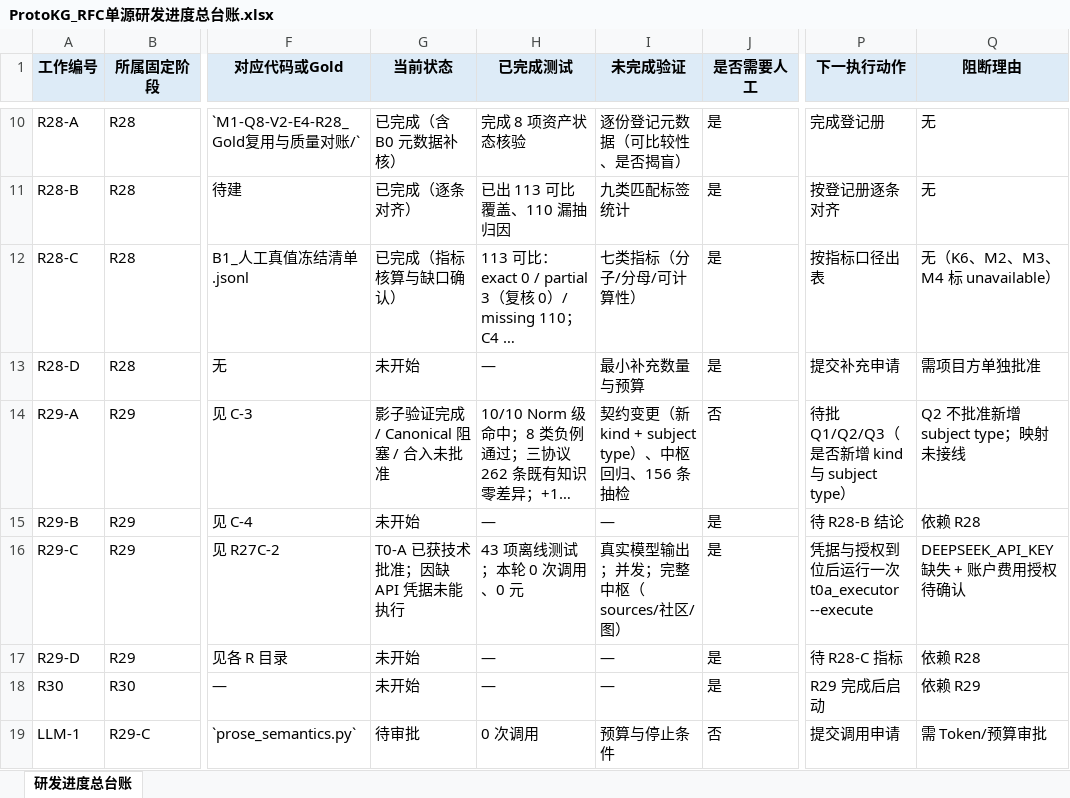
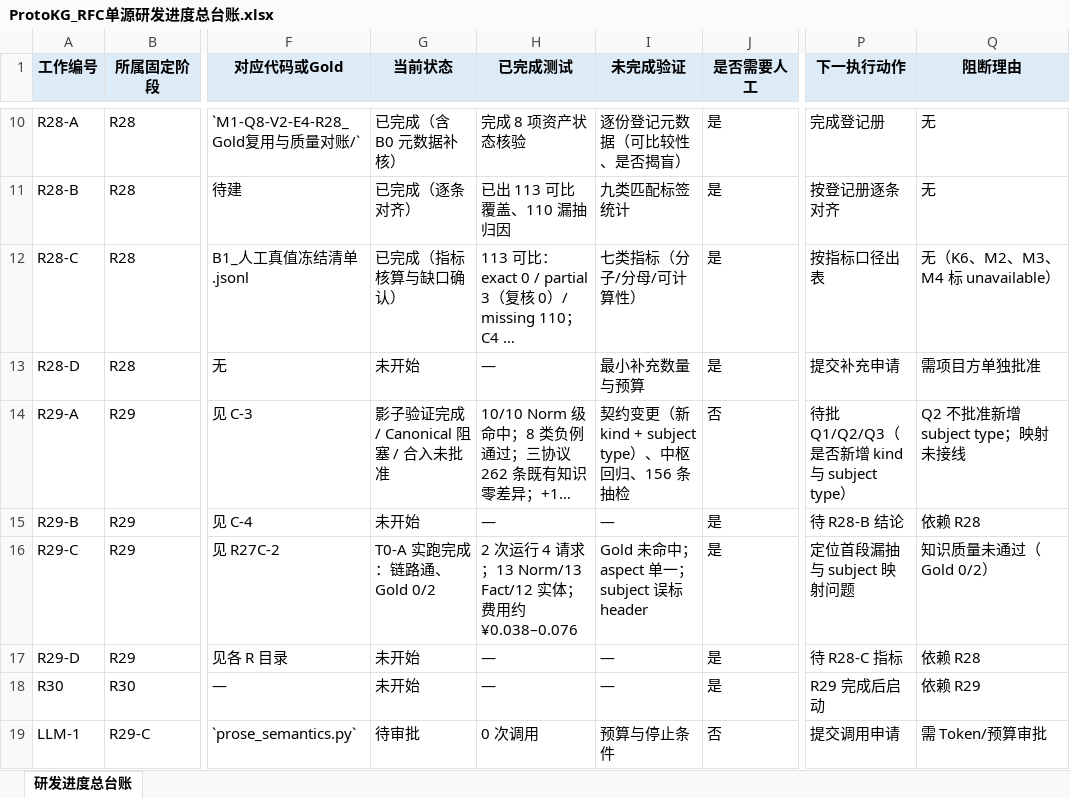
Before and after one commit to sssxzl/ProtoKG, an Excel workbook: docs/实施/ProtoKG_RFC单源研发进度总台账.xlsx, sheet 研发进度总台账, drawn as a sheet; only a part is shown, gaps mark what is left out; long unchanged cells end in …; values as stored, in another font and other column widths than the file's, no borders; the diff names each change by its address in the sheet, - before the commit and + after, or states it on an @@ line.

Commit message:
docs(r29-ra2): T0-A 首次真实试验完成（链路通、Gold 0/2）
- 第 1 次：2 请求 9 Norm/9 Fact，守卫因字符估算偏低误判停止 → cache_incomplete（无 Fact/Hub 落盘）
- 修正：估算改用 tiktoken；超预估阈值 1.3
- 第 2 次：completed，13 Norm / 13 Fact / 12 实体，输入 5837 输出 3632
- 费用：高峰折算 ¥0.0764、空闲时段 ¥0.0384，未超 ¥0.15
- Gold -30-1/-30-2 均 miss（锚点最近 76 行）
- 证据归档 T0A_实跑_20261119/（result/guard/facts/entities/cache + 哈希）
未改 main、未写正式 derived。

```diff
--- a/docs/实施/ProtoKG_RFC单源研发进度总台账.xlsx (sheet 研发进度总台账)
+++ b/docs/实施/ProtoKG_RFC单源研发进度总台账.xlsx (sheet 研发进度总台账)
-G16 (当前状态): T0-A 已获技术批准；因缺 API 凭据未能执行
+G16 (当前状态): T0-A 实跑完成：链路通、Gold 0/2
-H16 (已完成测试): 43 项离线测试；本轮 0 次调用、0 元
+H16 (已完成测试): 2 次运行 4 请求；13 Norm/13 Fact/12 实体；费用约 ¥0.038–0.076
-I16 (未完成验证): 真实模型输出；并发；完整中枢（sources/社区/图）
+I16 (未完成验证): Gold 未命中；aspect 单一；subject 误标 header
-P16 (下一执行动作): 凭据与授权到位后运行一次 t0a_executor --execute
+P16 (下一执行动作): 定位首段漏抽与 subject 映射问题
-Q16 (阻断理由): DEEPSEEK_API_KEY 缺失 + 账户费用授权待确认
+Q16 (阻断理由): 知识质量未通过（Gold 0/2）
```
Also changed, not shown: 11 other files.
